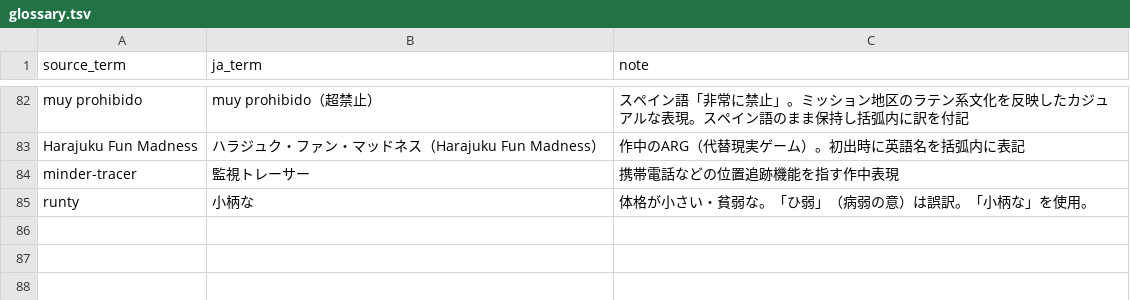
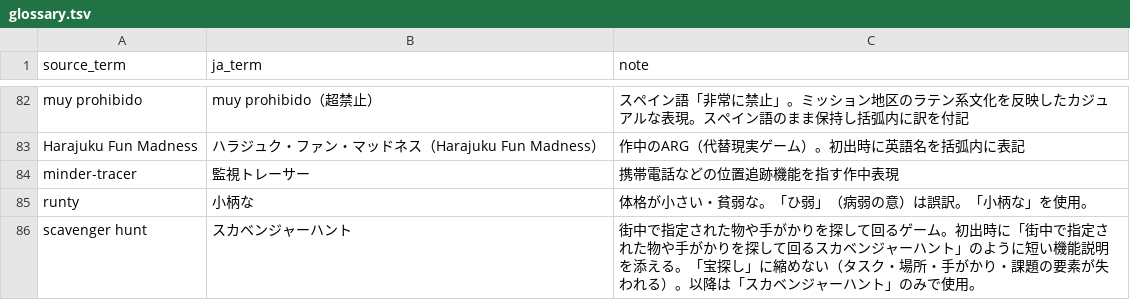
Before and after one commit to Nico-Tech-Shenzhen/little-brother-ja, a TSV file: glossary.tsv, drawn as a sheet; only a part is shown, gaps mark what is left out.

```diff
--- a/glossary.tsv
+++ b/glossary.tsv
@@ -85 +85,2 @@ minder-tracer	監視トレーサー	携帯電話などの位置追跡機能を
 runty	小柄な	体格が小さい・貧弱な。「ひ弱」（病弱の意）は誤訳。「小柄な」を使用。
+scavenger hunt	スカベンジャーハント	街中で指定された物や手がかりを探して回るゲーム。初出時に「街中で指定された物や手がかりを探して回るスカベンジャーハント」のように短い機能説明を添える。「宝探し」に縮めない（タスク・場所・手がかり・課題の要素が失われる）。以降は「スカベンジャーハント」のみで使用。
```
Also changed, not shown: 5 other files.
